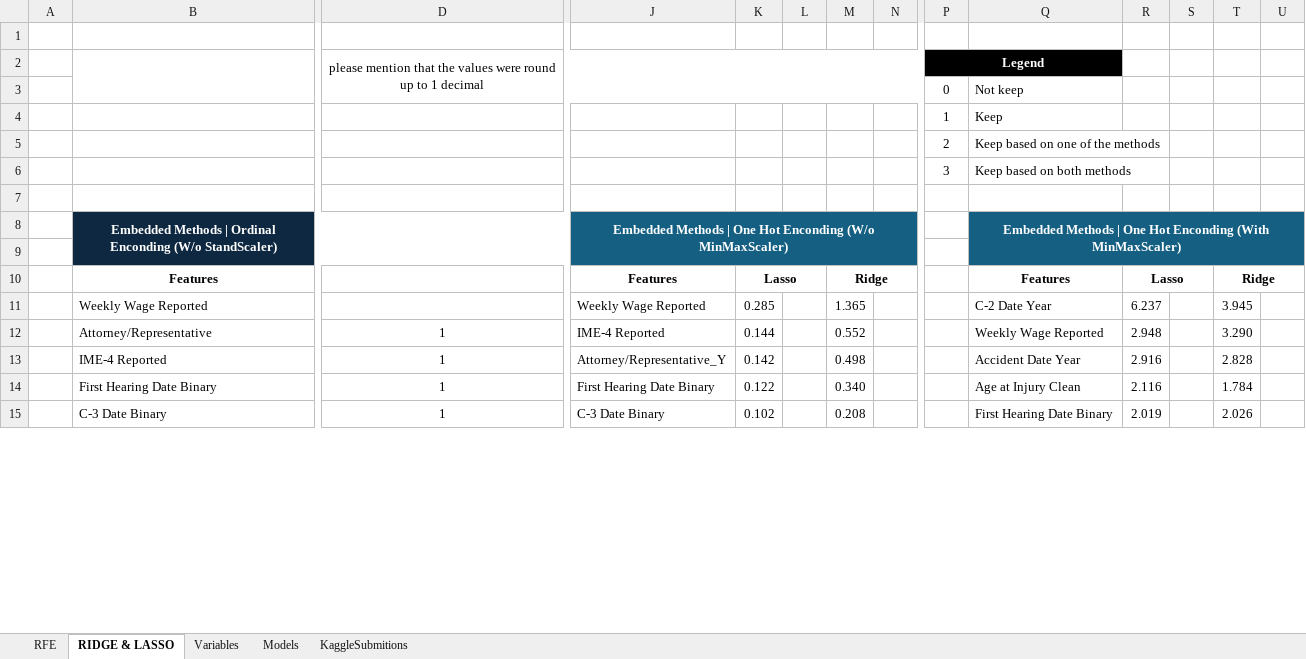
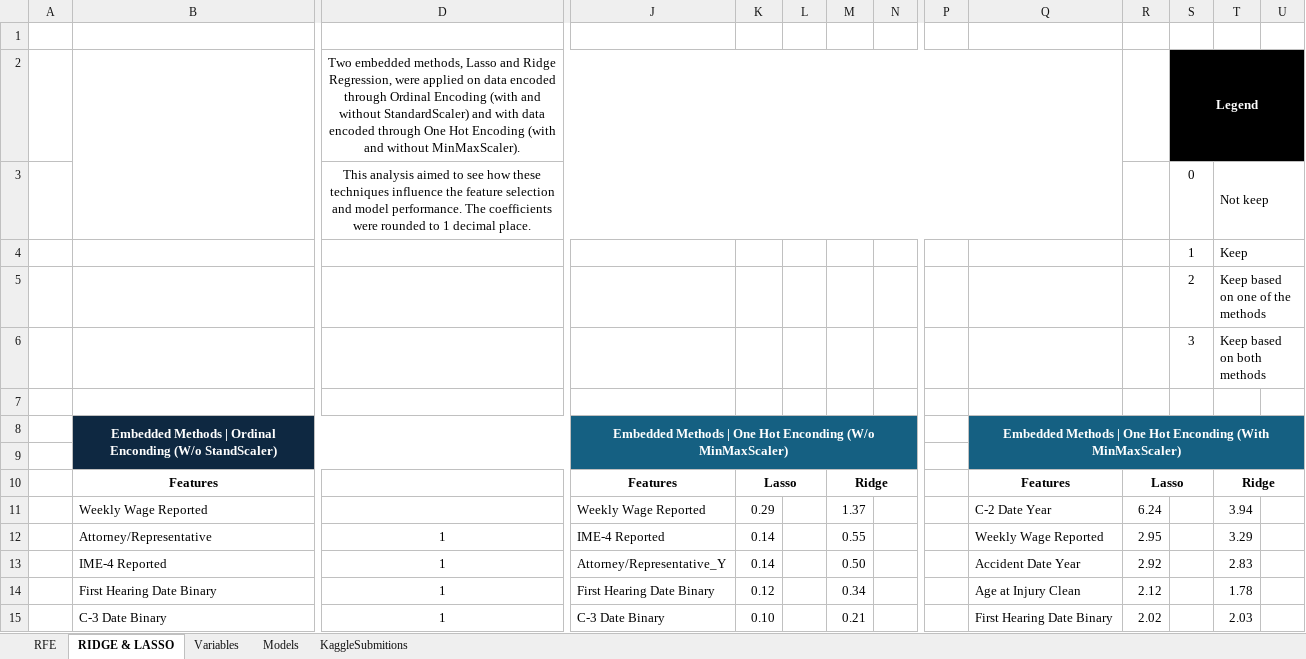
Before and after one commit to Silvestre17/ML_24.25_Project_Group33, an Excel workbook: ML_Excel_ReportResults.xlsx, sheet RIDGE & LASSO, drawn as a sheet; only a part is shown, gaps mark what is left out; values as stored, in another font and other column widths than the file's, no borders; conditional formats not drawn; removed rows and columns are numbered as before the commit, all else as after; rows hold the shown columns only; the diff covers the shown part only; the diff names each change by its address in the sheet, - before the commit and + after, or states it on an @@ line.

```diff
--- a/ML_Excel_ReportResults.xlsx (sheet RIDGE & LASSO)
+++ b/ML_Excel_ReportResults.xlsx (sheet RIDGE & LASSO)
-row 2:  | Embedded Methods | please mention that the values were round up to 1 decimal |  |  |  |  |  | Legend
-row 3:  |  |  |  |  |  |  |  | 0 | Not keep
-row 4:  |  |  |  |  |  |  |  | 1 | Keep
-row 5:  |  |  |  |  |  |  |  | 2 | Keep based on one of the methods
-row 6:  |  |  |  |  |  |  |  | 3 | Keep based on both methods
+row 2:  | Embedded Methods | Two embedded methods, Lasso and Ridge Regression, were applied on data encoded through Ordinal Encoding (with and without StandardScaler) and with data encoded through One Hot Encoding (with and without MinMaxScaler). |  |  |  |  |  |  |  |  | Legend
+row 3:  |  | This analysis aimed to see how these techniques influence the feature selection and model performance. The coefficients were rounded to 1 decimal place. |  |  |  |  |  |  |  |  | 0 | Not keep
+row 4:  |  |  |  |  |  |  |  |  |  |  | 1 | Keep
+row 5:  |  |  |  |  |  |  |  |  |  |  | 2 | Keep based on one of the methods
+row 6:  |  |  |  |  |  |  |  |  |  |  | 3 | Keep based on both methods
-K11: 0.285
+K11: 0.29
-M11: 1.365
+M11: 1.37
-R11: 6.237
+R11: 6.24
-T11: 3.945
+T11: 3.94
-K12: 0.144
+K12: 0.14
-M12: 0.552
+M12: 0.55
-R12: 2.948
+R12: 2.95
-T12: 3.290
+T12: 3.29
-K13: 0.142
+K13: 0.14
-M13: 0.498
+M13: 0.50
-R13: 2.916
+R13: 2.92
-T13: 2.828
+T13: 2.83
-K14: 0.122
+K14: 0.12
-M14: 0.340
+M14: 0.34
-R14: 2.116
+R14: 2.12
-T14: 1.784
+T14: 1.78
-K15: 0.102
+K15: 0.10
-M15: 0.208
+M15: 0.21
-R15: 2.019
+R15: 2.02
-T15: 2.026
+T15: 2.03
```
Also changed, not shown: 472 edited cells elsewhere in this sheet, sheet RFE, sheet Variables, sheet Models, [ML]_Project_EDAOutputs_Group33/FeatureSelection/Feature_Selection_Results_LogisticRegression_ScaledData.xlsx, [ML]_Project_EDAOutputs_Group33/FeatureSelection/Feature_Selection_Results_OneHotEncoding_MinMaxScaler.xlsx, 13 other files.
